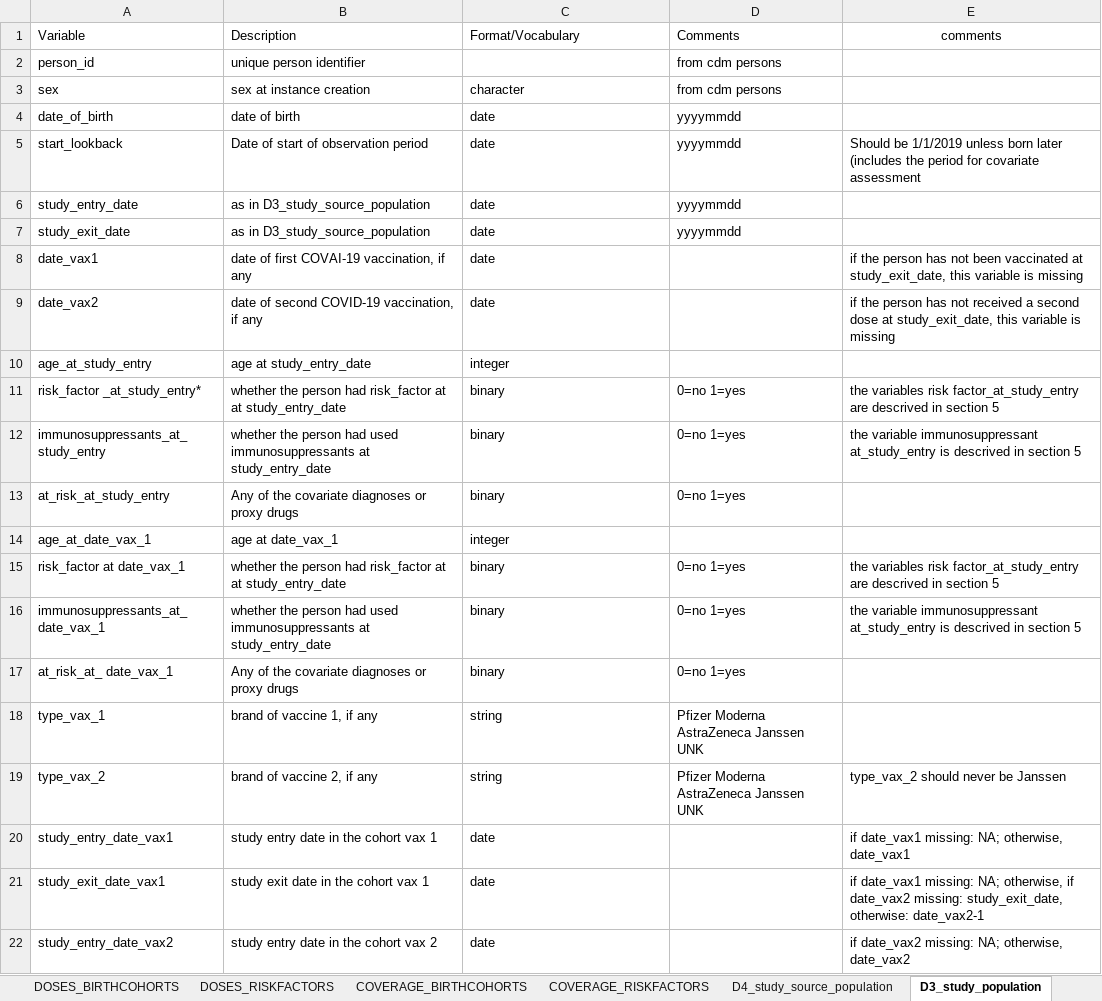
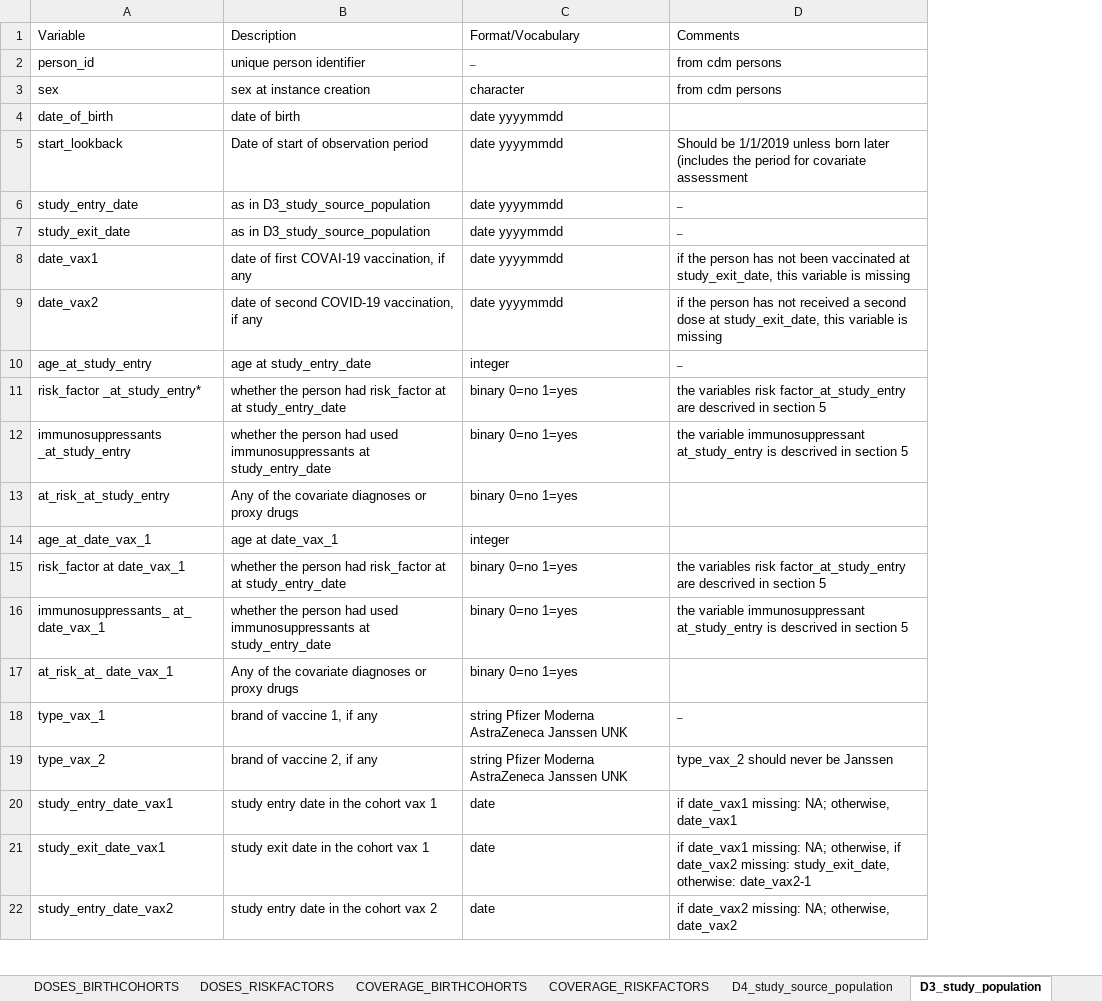
Before and after one commit to GiorgioLimoncella/datamodel_page, an Excel workbook: i_input/Data_Model.xlsx, sheet D3_study_population, drawn as a sheet; only a part is shown; values as stored, in another font and other column widths than the file's, no borders; table styles not drawn; removed rows and columns are numbered as before the commit, all else as after; the diff names each change by its address in the sheet, - before the commit and + after, or states it on an @@ line.

```diff
--- a/i_input/Data_Model.xlsx (sheet D3_study_population)
+++ b/i_input/Data_Model.xlsx (sheet D3_study_population)
-column D (Comments), rows 2-19: from cdm persons | from cdm persons | yyyymmdd | yyyymmdd | yyyymmdd | yyyymmdd |  |  |  | 0=no 1=yes | 0=no 1=yes | 0=no 1=yes |  | 0=no 1=yes | 0=no 1=yes | 0=no 1=yes | Pfizer Moderna AstraZeneca Janssen UNK | Pfizer Moderna AstraZeneca Janssen UNK
-D1: comments
+D1: Comments
-D1 alignment: center
+D1 alignment: left
-C2 (Format/Vocabulary): (empty)
+C2 (Format/Vocabulary): _
-D2:D3 (Comments): (empty)
+D2:D3 (Comments): from cdm persons
-C4:C9 (Format/Vocabulary): date
+C4:C9 (Format/Vocabulary): date yyyymmdd
-D6:D7 (Comments): (empty)
+D6:D7 (Comments): _
-D10 (Comments): (empty)
+D10 (Comments): _
-C11:C13 (Format/Vocabulary): binary
+C11:C13 (Format/Vocabulary): binary 0=no 1=yes
-A12 (Variable): immunosuppressants_at_study_entry
+A12 (Variable): immunosuppressants _at_study_entry
-C15:C17 (Format/Vocabulary): binary
+C15:C17 (Format/Vocabulary): binary 0=no 1=yes
-A16 (Variable): immunosuppressants_at_ date_vax_1
+A16 (Variable): immunosuppressants_ at_ date_vax_1
-C18:C19 (Format/Vocabulary): string
+C18:C19 (Format/Vocabulary): string Pfizer Moderna AstraZeneca Janssen UNK
-D18 (Comments): (empty)
+D18 (Comments): _
```
Also changed, not shown: sheet DOSES_RISKFACTORS, sheet COVERAGE_RISKFACTORS, sheet COVERAGE_BIRTHCOHORTS, sheet D4_study_source_population, sheet Description, sheet DOSES_BIRTHCOHORTS, 3 other files.
